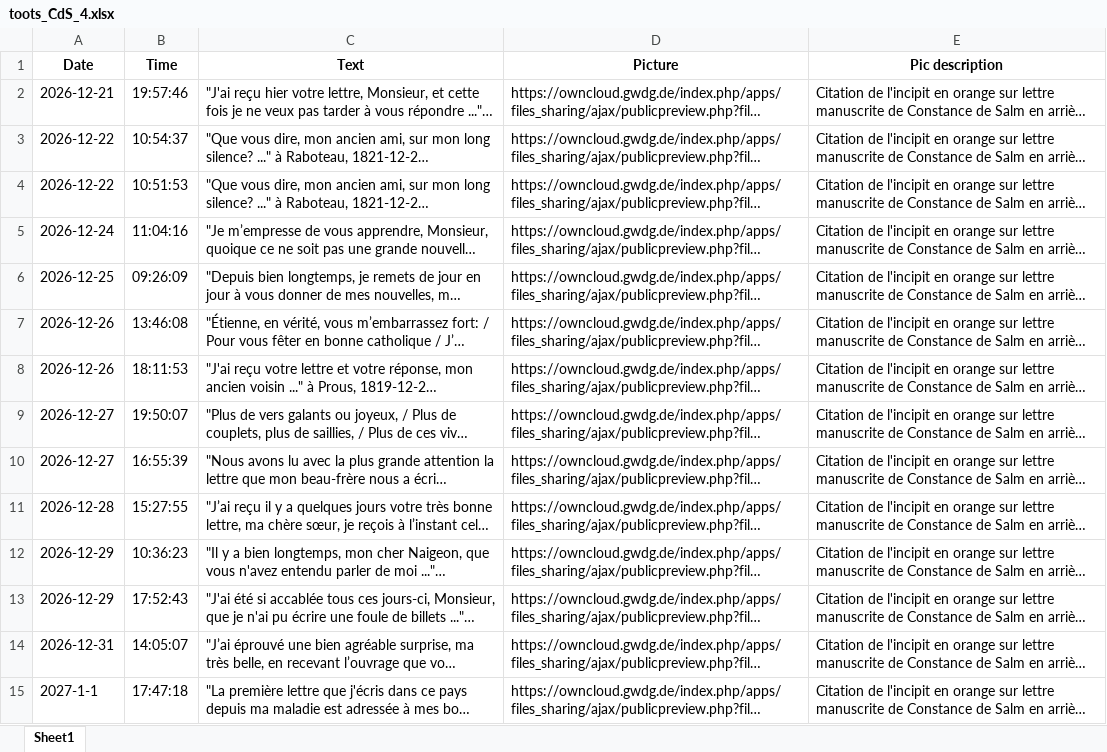
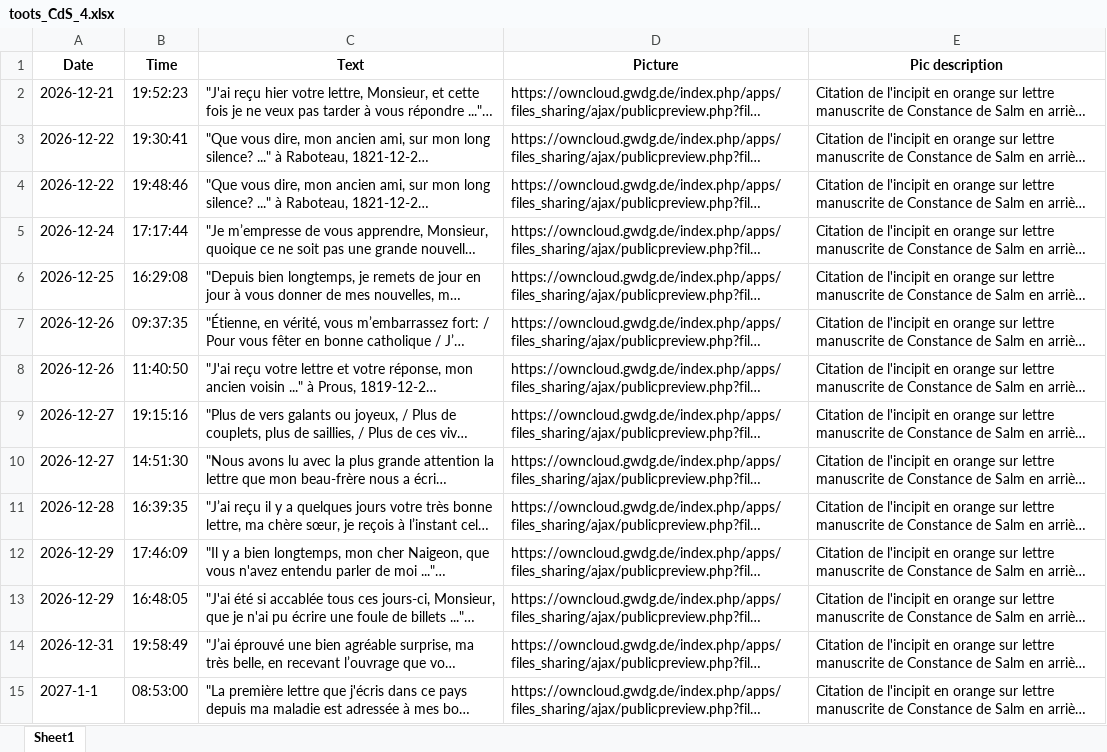
Before and after one commit to dhiparis/ConstanceDeSalm, an Excel workbook: CdS_Mastodon/lib/toots/toots_CdS_4.xlsx, sheet Sheet1, drawn as a sheet; only a part is shown; long unchanged cells end in …; values as stored, in another font and other column widths than the file's, no borders; the diff covers the shown part only; the diff names each change by its address in the sheet, - before the commit and + after, or states it on an @@ line.

```diff
--- a/CdS_Mastodon/lib/toots/toots_CdS_4.xlsx (sheet Sheet1)
+++ b/CdS_Mastodon/lib/toots/toots_CdS_4.xlsx (sheet Sheet1)
-B2 (Time): 19:57:46
+B2 (Time): 19:52:23
-B3 (Time): 10:54:37
+B3 (Time): 19:30:41
-B4 (Time): 10:51:53
+B4 (Time): 19:48:46
-B5 (Time): 11:04:16
+B5 (Time): 17:17:44
-B6 (Time): 09:26:09
+B6 (Time): 16:29:08
-B7 (Time): 13:46:08
+B7 (Time): 09:37:35
-B8 (Time): 18:11:53
+B8 (Time): 11:40:50
-B9 (Time): 19:50:07
+B9 (Time): 19:15:16
-B10 (Time): 16:55:39
+B10 (Time): 14:51:30
-B11 (Time): 15:27:55
+B11 (Time): 16:39:35
-B12 (Time): 10:36:23
+B12 (Time): 17:46:09
-B13 (Time): 17:52:43
+B13 (Time): 16:48:05
-B14 (Time): 14:05:07
+B14 (Time): 19:58:49
-B15 (Time): 17:47:18
+B15 (Time): 08:53:00
```
Also changed, not shown: 389 edited cells elsewhere in this sheet, CdS_Mastodon/lib/Lettre_de_CdS.xlsx, CdS_Mastodon/lib/toots/toots_CdS_1.xlsx, 14 other files.
